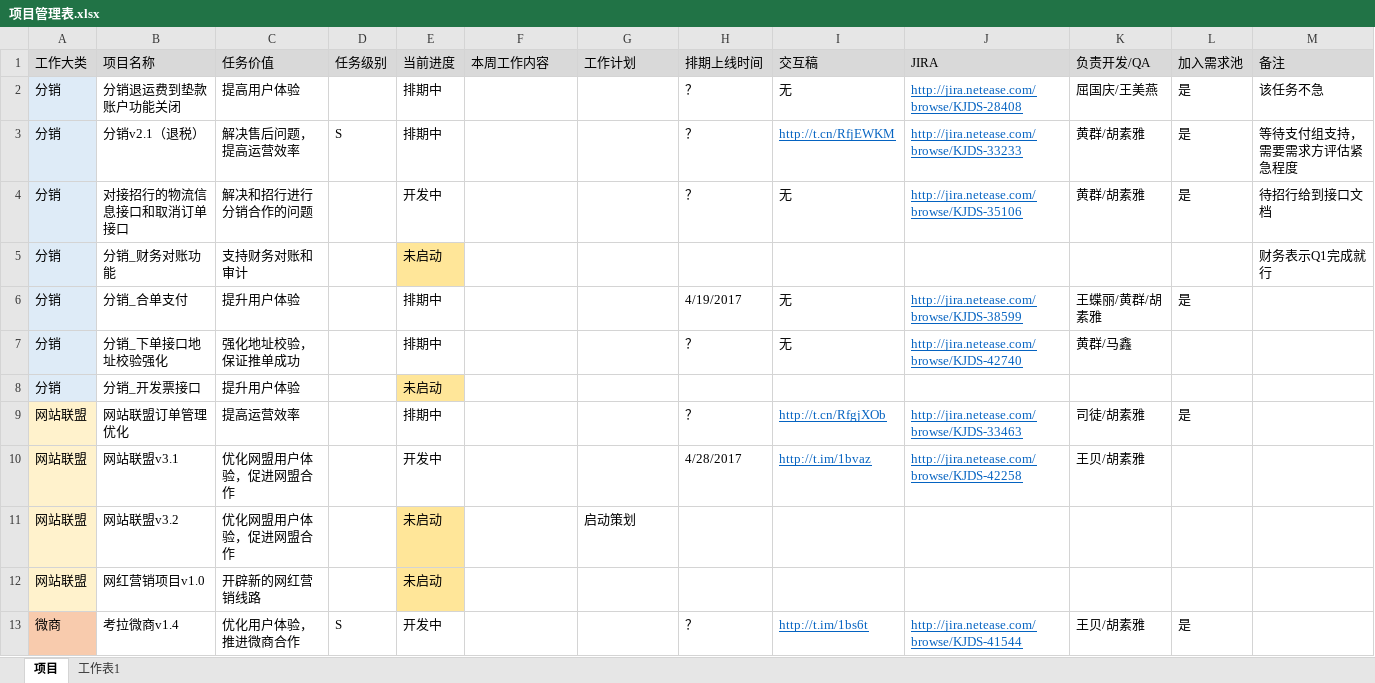
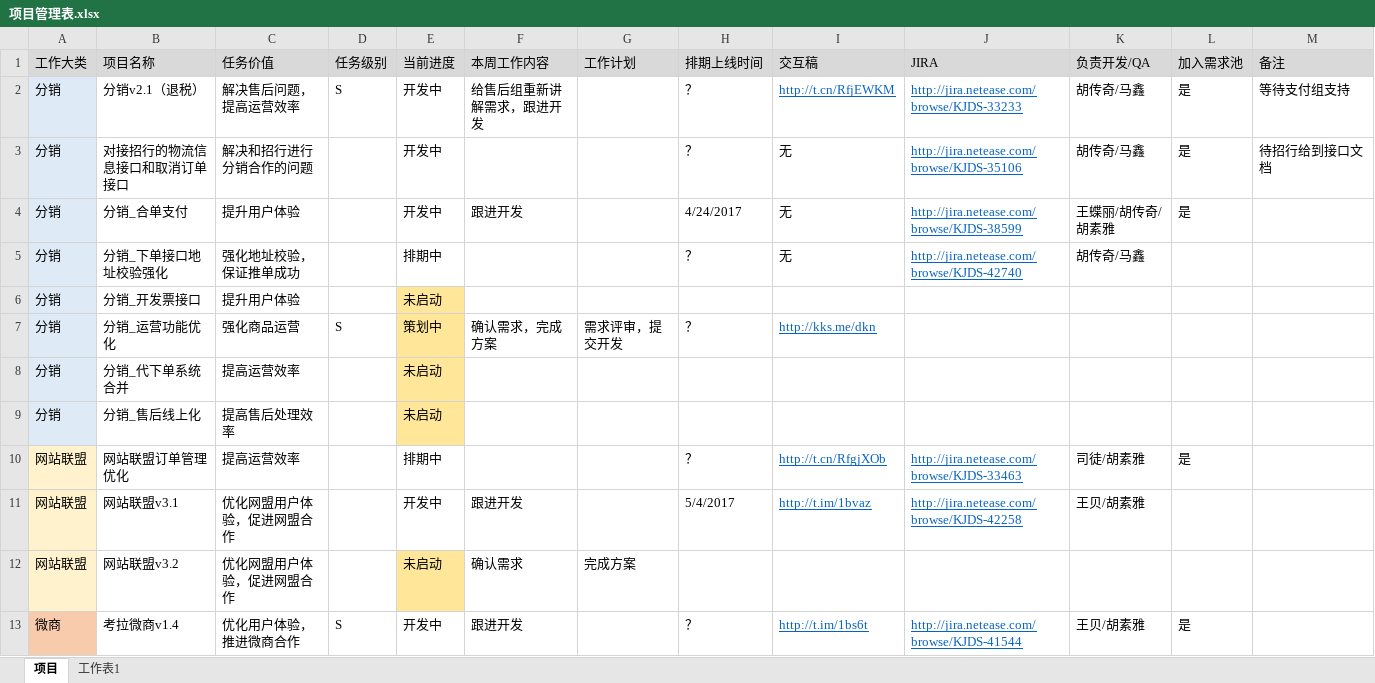
Before and after one commit to bbsyaya/Dd_Github, an Excel workbook: 项目管理表.xlsx, sheet 项目, drawn as a sheet; only a part is shown; values as stored, in another font and other column widths than the file's, no borders; removed rows and columns are numbered as before the commit, all else as after; the diff covers the shown part only; the diff names each change by its address in the sheet, - before the commit and + after, or states it on an @@ line.

```diff
--- a/项目管理表.xlsx (sheet 项目)
+++ b/项目管理表.xlsx (sheet 项目)
-row 2: 分销 | 分销退运费到垫款账户功能关闭 | 提高用户体验 |  | 排期中 |  |  | ？ | 无 | http://jira.netease.com/browse/KJDS-28408 | 屈国庆/王美燕 | 是 | 该任务不急
-E2: 排期中
+E2: 开发中
-F2: (empty)
+F2: 给售后组重新讲解需求，跟进开发
-K2:K3: 黄群/胡素雅
+K2:K3: 胡传奇/马鑫
-M2: 等待支付组支持，需要需求方评估紧急程度
+M2: 等待支付组支持
-row 5: 分销 | 分销_财务对账功能 | 支持财务对账和审计 |  | 未启动 |  |  |  |  |  |  |  | 财务表示Q1完成就行
-E4: 排期中
+E4: 开发中
-F4: (empty)
+F4: 跟进开发
-H4: 4/19/2017
+H4: 4/24/2017
-K4: 王蝶丽/黄群/胡素雅
+K4: 王蝶丽/胡传奇/胡素雅
-K5: 黄群/马鑫
+K5: 胡传奇/马鑫
+row 7: 分销 | 分销_运营功能优化 | 强化商品运营 | S | 策划中 | 确认需求，完成方案 | 需求评审，提交开发 | ？ | http://kks.me/dkn
+row 8: 分销 | 分销_代下单系统合并 | 提高运营效率 |  | 未启动
+row 9: 分销 | 分销_售后线上化 | 提高售后处理效率 |  | 未启动
-F11: (empty)
+F11: 跟进开发
-H11: 4/28/2017
+H11: 5/4/2017
-F12: (empty)
+F12: 确认需求
-G12: 启动策划
+G12: 完成方案
-row 12: 网站联盟 | 网红营销项目v1.0 | 开辟新的网红营销线路 |  | 未启动
-F13: (empty)
+F13: 跟进开发
```
Also changed, not shown: 2 added rows, 61 removed rows, 18 edited cells and cell formats elsewhere in this sheet, 2 other files.
